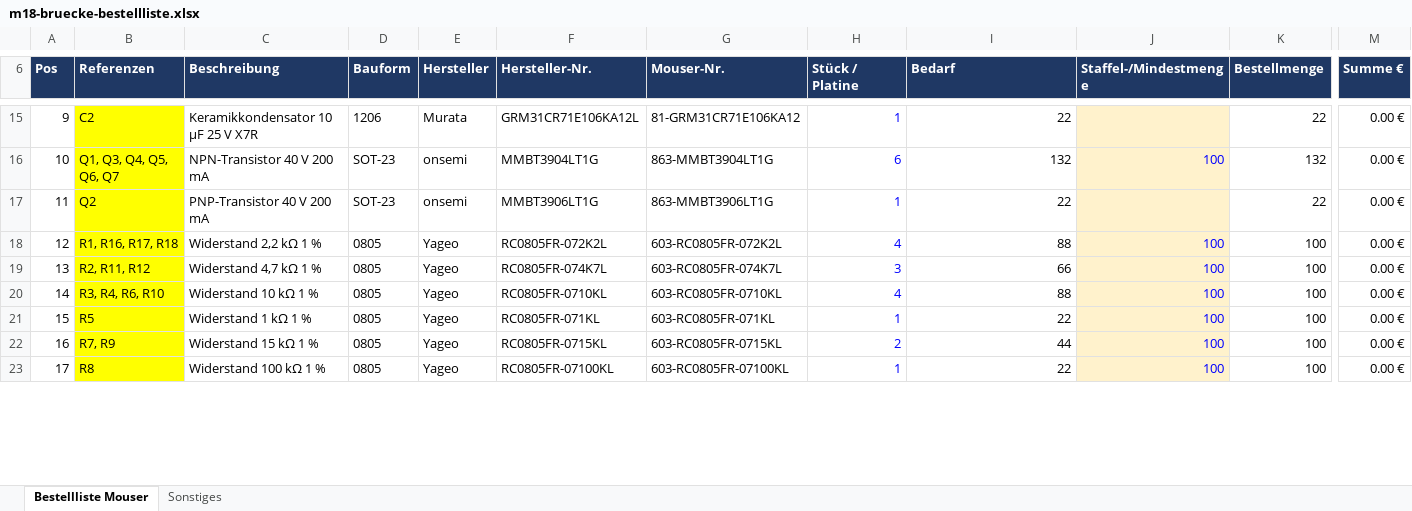
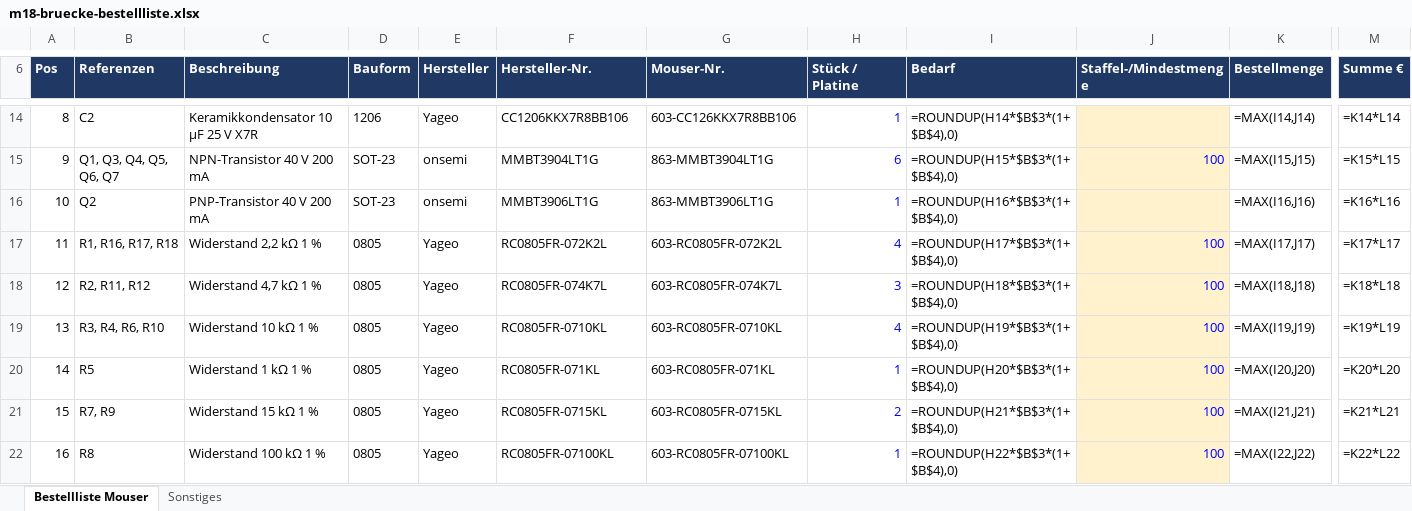
Before and after one commit to danunt97/m18-protocol, an Excel workbook: hardware/platine/fertigung/m18-bruecke-bestellliste.xlsx, sheet Bestellliste Mouser, drawn as a sheet; only a part is shown, gaps mark what is left out; values as stored, in another font and other column widths than the file's, no borders; formulas without a stored value are shown as written; addresses are those after the commit; the diff covers the shown part only; the diff names each change by its address in the sheet, - before the commit and + after, or states it on an @@ line.

```diff
--- a/hardware/platine/fertigung/m18-bruecke-bestellliste.xlsx (sheet Bestellliste Mouser)
+++ b/hardware/platine/fertigung/m18-bruecke-bestellliste.xlsx (sheet Bestellliste Mouser)
@@ column A (Pos) renumbered between rows 8 and 26 @@
-B14:B22 fill: #FFFF00
+B14:B22 fill: none
-E14 (Hersteller): Murata
+E14 (Hersteller): Yageo
-F14 (Hersteller-Nr.): GRM31CR71E106KA12L
+F14 (Hersteller-Nr.): CC1206KKX7R8BB106
-G14 (Mouser-Nr.): 81-GRM31CR71E106KA12
+G14 (Mouser-Nr.): 603-CC126KKX7R8BB106
-I14 (Bedarf): 22
+I14 (Bedarf): =ROUNDUP(H14*$B$3*(1+$B$4),0)
-K14 (Bestellmenge): 22
+K14 (Bestellmenge): =MAX(I14,J14)
-M14 (Summe €): 0.00 €
+M14 (Summe €): =K14*L14
-I15 (Bedarf): 132
+I15 (Bedarf): =ROUNDUP(H15*$B$3*(1+$B$4),0)
-K15 (Bestellmenge): 132
+K15 (Bestellmenge): =MAX(I15,J15)
-M15 (Summe €): 0.00 €
+M15 (Summe €): =K15*L15
-I16 (Bedarf): 22
+I16 (Bedarf): =ROUNDUP(H16*$B$3*(1+$B$4),0)
-K16 (Bestellmenge): 22
+K16 (Bestellmenge): =MAX(I16,J16)
-M16 (Summe €): 0.00 €
+M16 (Summe €): =K16*L16
-I17 (Bedarf): 88
+I17 (Bedarf): =ROUNDUP(H17*$B$3*(1+$B$4),0)
-K17 (Bestellmenge): 100
+K17 (Bestellmenge): =MAX(I17,J17)
-M17 (Summe €): 0.00 €
+M17 (Summe €): =K17*L17
-I18 (Bedarf): 66
+I18 (Bedarf): =ROUNDUP(H18*$B$3*(1+$B$4),0)
-K18 (Bestellmenge): 100
+K18 (Bestellmenge): =MAX(I18,J18)
-M18 (Summe €): 0.00 €
+M18 (Summe €): =K18*L18
-I19 (Bedarf): 88
+I19 (Bedarf): =ROUNDUP(H19*$B$3*(1+$B$4),0)
-K19 (Bestellmenge): 100
+K19 (Bestellmenge): =MAX(I19,J19)
-M19 (Summe €): 0.00 €
+M19 (Summe €): =K19*L19
-I20 (Bedarf): 22
+I20 (Bedarf): =ROUNDUP(H20*$B$3*(1+$B$4),0)
-K20 (Bestellmenge): 100
+K20 (Bestellmenge): =MAX(I20,J20)
-M20 (Summe €): 0.00 €
+M20 (Summe €): =K20*L20
-I21 (Bedarf): 44
+I21 (Bedarf): =ROUNDUP(H21*$B$3*(1+$B$4),0)
-K21 (Bestellmenge): 100
+K21 (Bestellmenge): =MAX(I21,J21)
-M21 (Summe €): 0.00 €
+M21 (Summe €): =K21*L21
-I22 (Bedarf): 22
+I22 (Bedarf): =ROUNDUP(H22*$B$3*(1+$B$4),0)
-K22 (Bestellmenge): 100
+K22 (Bestellmenge): =MAX(I22,J22)
-M22 (Summe €): 0.00 €
+M22 (Summe €): =K22*L22
```
Also changed, not shown: 2 removed rows, 41 edited cells and cell formats elsewhere in this sheet, sheet Sonstiges, 43 other files.
